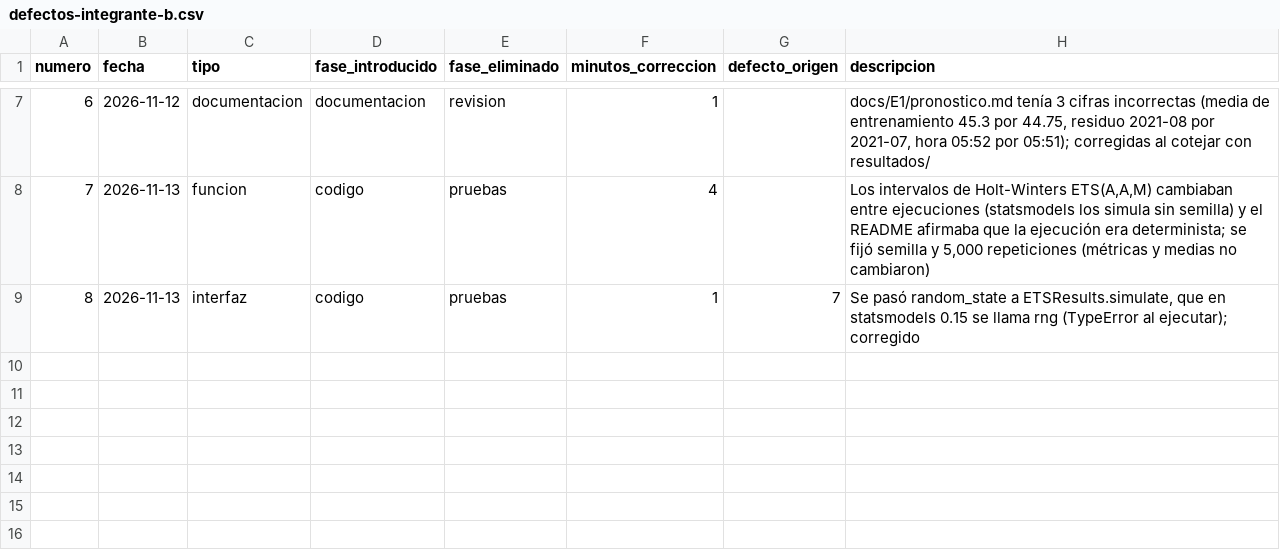
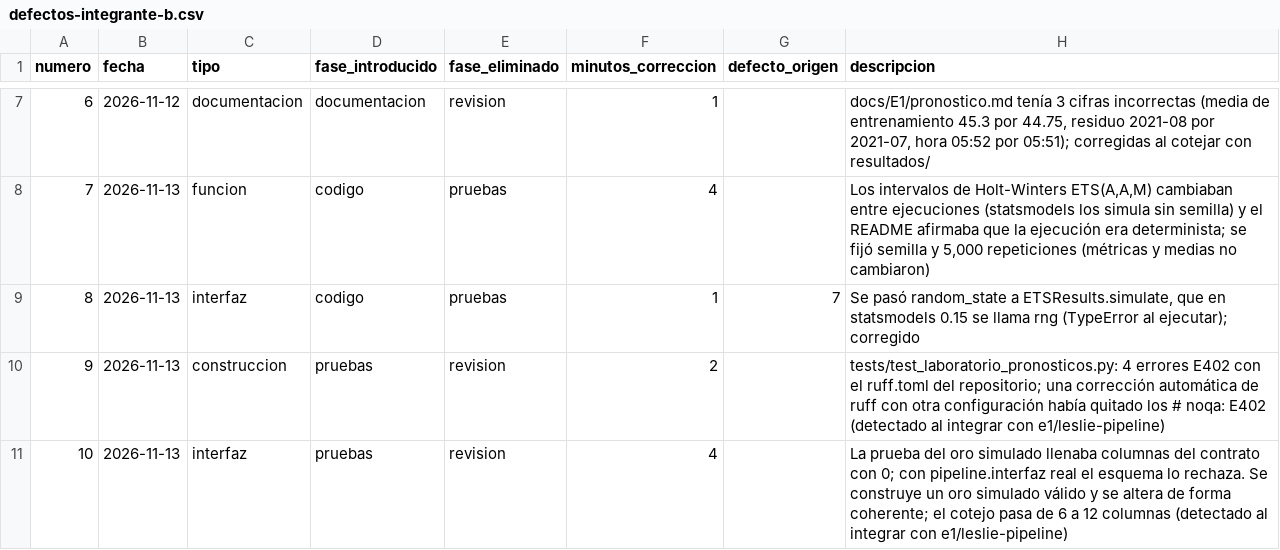
Before and after one commit to Leslie581/observatorio-turistico-colima, a CSV file: calidad/defectos-integrante-b.csv, drawn as a sheet; only a part is shown, gaps mark what is left out.

```diff
--- a/calidad/defectos-integrante-b.csv
+++ b/calidad/defectos-integrante-b.csv
@@ -9 +9,3 @@ numero,fecha,tipo,fase_introducido,fase_eliminado,minutos_correccion,defecto_ori
 8,2026-11-13,interfaz,codigo,pruebas,1,7,"Se pasó random_state a ETSResults.simulate, que en statsmodels 0.15 se llama rng (TypeError al ejecutar); corregido"
+9,2026-11-13,construccion,pruebas,revision,2,,"tests/test_laboratorio_pronosticos.py: 4 errores E402 con el ruff.toml del repositorio; una corrección automática de ruff con otra configuración había quitado los # noqa: E402 (detectado al integrar con e1/leslie-pipeline)"
+10,2026-11-13,interfaz,pruebas,revision,4,,"La prueba del oro simulado llenaba columnas del contrato con 0; con pipeline.interfaz real el esquema lo rechaza. Se construye un oro simulado válido y se altera de forma coherente; el cotejo pasa de 6 a 12 columnas (detectado al integrar con e1/leslie-pipeline)"
```
Also changed, not shown: calidad/tiempo-integrante-b.csv, 3 other files.
